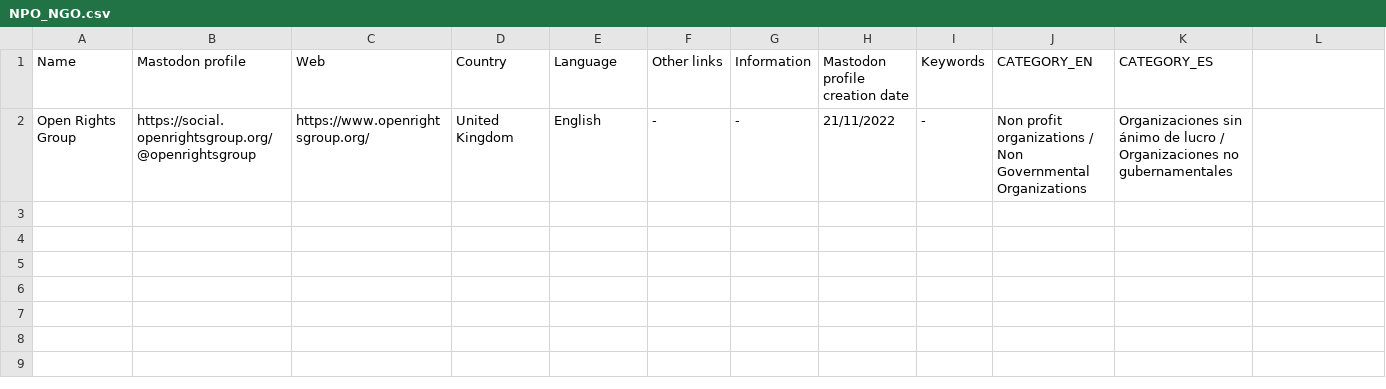
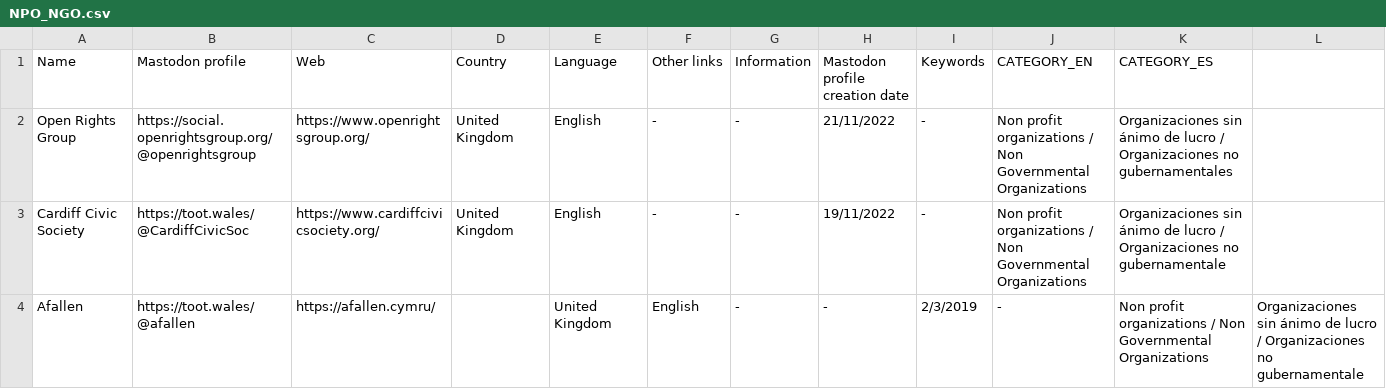
Before and after one commit to jmrplens/mastodon_official_profiles, a CSV file: united_kingdom/NPO_NGO.csv, drawn as a sheet; the diff names each change by its address in the sheet, - before the commit and + after, or states it on an @@ line.

Commit message:
Update NPO_NGO.csv

```diff
--- a/united_kingdom/NPO_NGO.csv
+++ b/united_kingdom/NPO_NGO.csv
+row 3: Cardiff Civic Society | https://toot.wales/@CardiffCivicSoc | https://www.cardiffcivicsociety.org/ | United Kingdom | English | - | - | 19/11/2022 | - | Non profit organizations / Non Governmental Organizations | Organizaciones sin ánimo de lucro / Organizaciones no gubernamentale
+row 4: Afallen | https://toot.wales/@afallen | https://afallen.cymru/ |  | United Kingdom | English | - | - | 2/3/2019 | - | Non profit organizations / Non Governmental Organizations | Organizaciones sin ánimo de lucro / Organizaciones no gubernamentale
```
